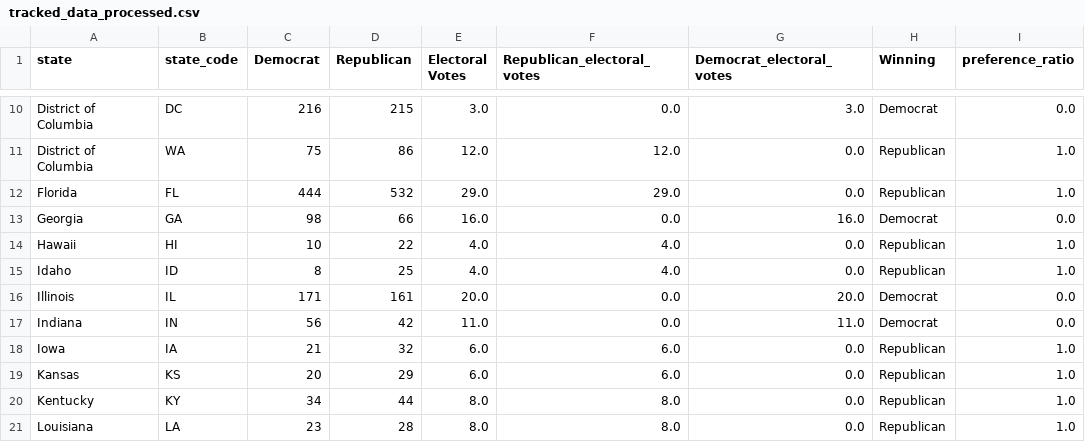
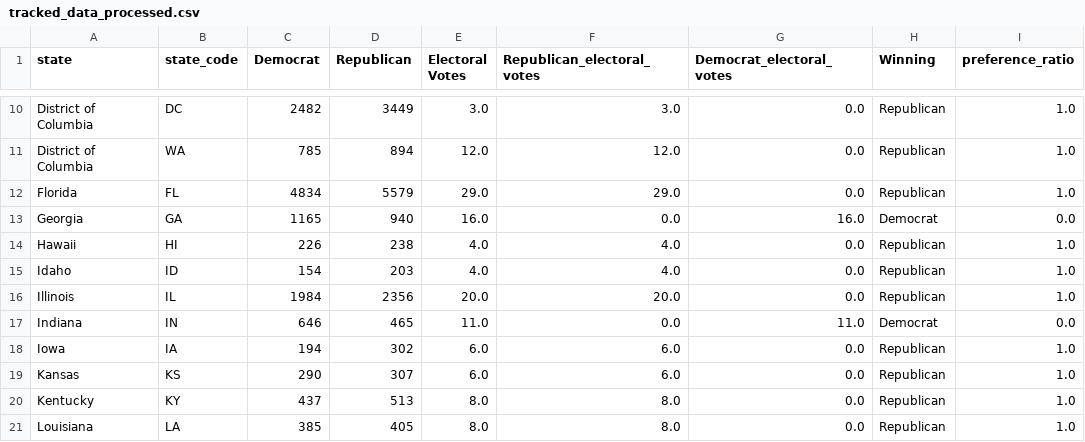
Before and after one commit to dleonrdz/us-elections-estimator, a CSV file: data/processed/tracked_data_processed.csv, drawn as a sheet; only a part is shown, gaps mark what is left out; the diff covers the shown part only; the diff names each change by its address in the sheet, - before the commit and + after, or states it on an @@ line.

```diff
--- a/data/processed/tracked_data_processed.csv
+++ b/data/processed/tracked_data_processed.csv
-C10 (Democrat): 216
+C10 (Democrat): 2482
-D10 (Republican): 215
+D10 (Republican): 3449
-F10 (Republican_electoral_votes): 0.0
+F10 (Republican_electoral_votes): 3.0
-G10 (Democrat_electoral_votes): 3.0
+G10 (Democrat_electoral_votes): 0.0
-H10 (Winning): Democrat
+H10 (Winning): Republican
-I10 (preference_ratio): 0.0
+I10 (preference_ratio): 1.0
-C11 (Democrat): 75
+C11 (Democrat): 785
-D11 (Republican): 86
+D11 (Republican): 894
-C12 (Democrat): 444
+C12 (Democrat): 4834
-D12 (Republican): 532
+D12 (Republican): 5579
-C13 (Democrat): 98
+C13 (Democrat): 1165
-D13 (Republican): 66
+D13 (Republican): 940
-C14 (Democrat): 10
+C14 (Democrat): 226
-D14 (Republican): 22
+D14 (Republican): 238
-C15 (Democrat): 8
+C15 (Democrat): 154
-D15 (Republican): 25
+D15 (Republican): 203
-C16 (Democrat): 171
+C16 (Democrat): 1984
-D16 (Republican): 161
+D16 (Republican): 2356
-F16 (Republican_electoral_votes): 0.0
+F16 (Republican_electoral_votes): 20.0
-G16 (Democrat_electoral_votes): 20.0
+G16 (Democrat_electoral_votes): 0.0
-H16 (Winning): Democrat
+H16 (Winning): Republican
-I16 (preference_ratio): 0.0
+I16 (preference_ratio): 1.0
-C17 (Democrat): 56
+C17 (Democrat): 646
-D17 (Republican): 42
+D17 (Republican): 465
-C18 (Democrat): 21
+C18 (Democrat): 194
-D18 (Republican): 32
+D18 (Republican): 302
-C19 (Democrat): 20
+C19 (Democrat): 290
-D19 (Republican): 29
+D19 (Republican): 307
-C20 (Democrat): 34
+C20 (Democrat): 437
-D20 (Republican): 44
+D20 (Republican): 513
-C21 (Democrat): 23
+C21 (Democrat): 385
-D21 (Republican): 28
+D21 (Republican): 405
```
Also changed, not shown: 142 edited cells elsewhere in this file, data/processed/key_states_tracking.csv, data/processed/time_series_tracking.csv, 3 other files.
